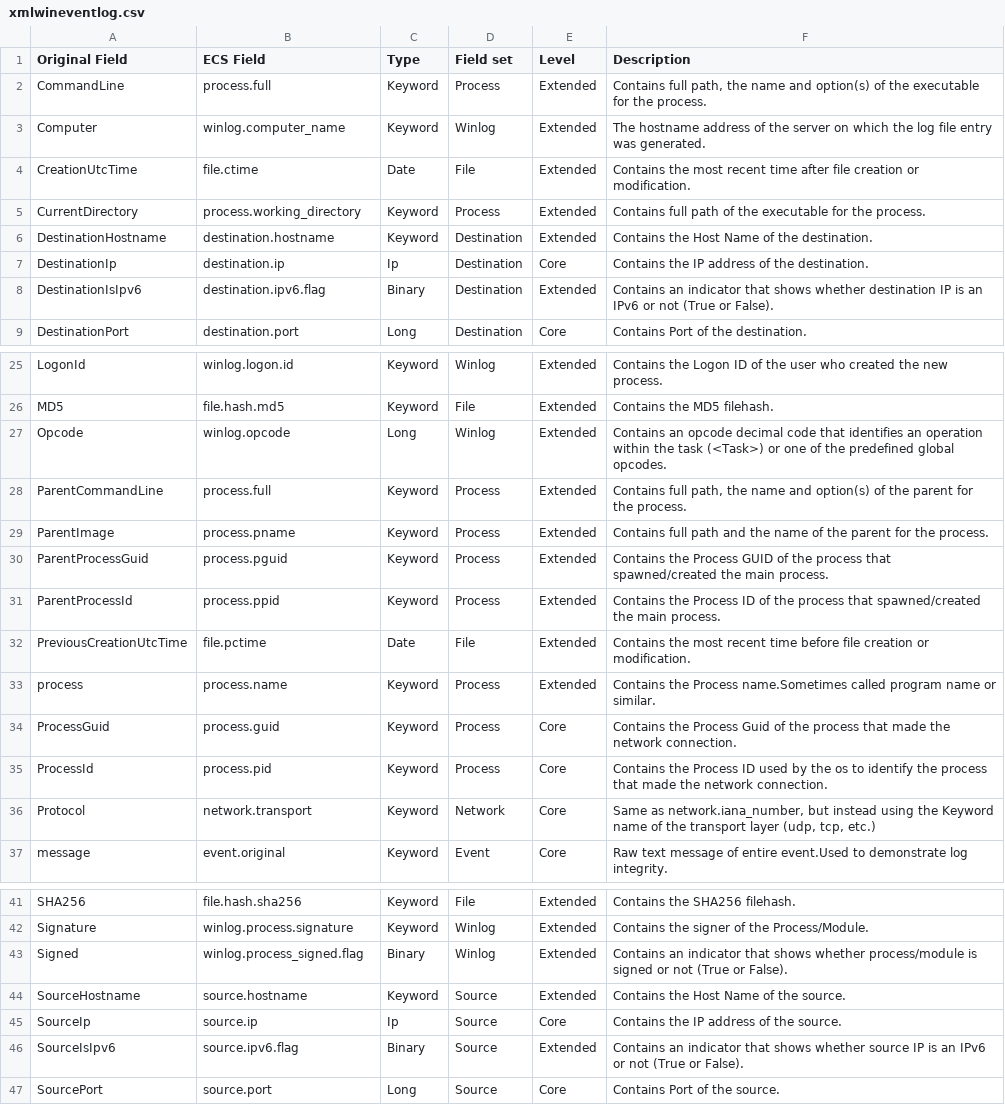
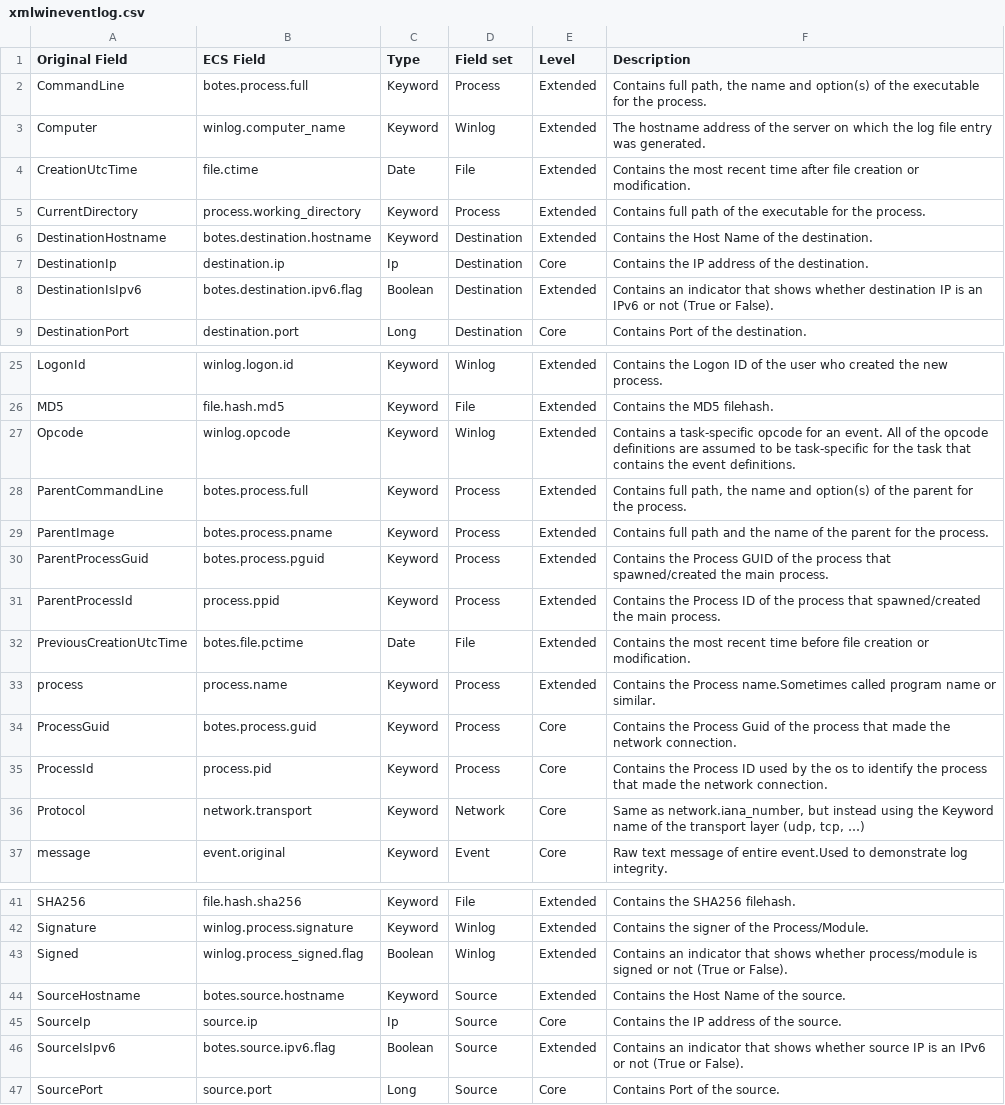
Before and after one commit to NybbleHub/BOTES, a CSV file: botes-csv-map/xmlwineventlog.csv, drawn as a sheet; only a part is shown, gaps mark what is left out; the diff covers the shown part only.

```diff
--- a/botes-csv-map/xmlwineventlog.csv
+++ b/botes-csv-map/xmlwineventlog.csv
@@ -1,3 +1,3 @@
 Original Field,ECS Field,Type,Field set,Level,Description
-CommandLine,process.full,Keyword,Process,Extended,"Contains full path, the name and option(s) of the executable for the process."
+CommandLine,botes.process.full,Keyword,Process,Extended,"Contains full path, the name and option(s) of the executable for the process."
 Computer,winlog.computer_name,Keyword,Winlog,Extended,The hostname address of the server on which the log file entry was generated.
@@ -5,5 +5,5 @@ CreationUtcTime,file.ctime,Date,File,Extended,Contains the most recent time afte
 CurrentDirectory,process.working_directory,Keyword,Process,Extended,Contains full path of the executable for the process.
-DestinationHostname,destination.hostname,Keyword,Destination,Extended,Contains the Host Name of the destination.
+DestinationHostname,botes.destination.hostname,Keyword,Destination,Extended,Contains the Host Name of the destination.
 DestinationIp,destination.ip,Ip,Destination,Core,Contains the IP address of the destination.
-DestinationIsIpv6,destination.ipv6.flag,Binary,Destination,Extended,Contains an indicator that shows whether destination IP is an IPv6 or not (True or False).
+DestinationIsIpv6,botes.destination.ipv6.flag,Boolean,Destination,Extended,Contains an indicator that shows whether destination IP is an IPv6 or not (True or False).
 DestinationPort,destination.port,Long,Destination,Core,Contains Port of the destination.
@@ -26,12 +26,12 @@ LogonId,winlog.logon.id,Keyword,Winlog,Extended,Contains the Logon ID of the use
 MD5,file.hash.md5,Keyword,File,Extended,Contains the MD5 filehash.
-Opcode,winlog.opcode,Long,Winlog,Extended,Contains an opcode decimal code that identifies an operation within the task (<Task>) or one of the predefined global opcodes.
-ParentCommandLine,process.full,Keyword,Process,Extended,"Contains full path, the name and option(s) of the parent for the process."
-ParentImage,process.pname,Keyword,Process,Extended,Contains full path and the name of the parent for the process.
-ParentProcessGuid,process.pguid,Keyword,Process,Extended,Contains the Process GUID of the process that spawned/created the main process.
+Opcode,winlog.opcode,Keyword,Winlog,Extended,Contains a task-specific opcode for an event. All of the opcode definitions are assumed to be task-specific for the task that contains the event definitions.
+ParentCommandLine,botes.process.full,Keyword,Process,Extended,"Contains full path, the name and option(s) of the parent for the process."
+ParentImage,botes.process.pname,Keyword,Process,Extended,Contains full path and the name of the parent for the process.
+ParentProcessGuid,botes.process.pguid,Keyword,Process,Extended,Contains the Process GUID of the process that spawned/created the main process.
 ParentProcessId,process.ppid,Keyword,Process,Extended,Contains the Process ID of the process that spawned/created the main process.
-PreviousCreationUtcTime,file.pctime,Date,File,Extended,Contains the most recent time before file creation or modification.
+PreviousCreationUtcTime,botes.file.pctime,Date,File,Extended,Contains the most recent time before file creation or modification.
 process,process.name,Keyword,Process,Extended,Contains the Process name.Sometimes called program name or similar.
-ProcessGuid,process.guid,Keyword,Process,Core,Contains the Process Guid of the process that made the network connection.
+ProcessGuid,botes.process.guid,Keyword,Process,Core,Contains the Process Guid of the process that made the network connection.
 ProcessId,process.pid,Keyword,Process,Core,Contains the Process ID used by the os to identify the process that made the network connection.
-Protocol,network.transport,Keyword,Network,Core,"Same as network.iana_number, but instead using the Keyword name of the transport layer (udp, tcp, etc.)"
+Protocol,network.transport,Keyword,Network,Core,"Same as network.iana_number, but instead using the Keyword name of the transport layer (udp, tcp, …)"
 message,event.original,Keyword,Event,Core,Raw text message of entire event.Used to demonstrate log integrity.
@@ -42,6 +42,6 @@ SHA256,file.hash.sha256,Keyword,File,Extended,Contains the SHA256 filehash.
 Signature,winlog.process.signature,Keyword,Winlog,Extended,Contains the signer of the Process/Module.
-Signed,winlog.process_signed.flag,Binary,Winlog,Extended,Contains an indicator that shows whether process/module is signed or not (True or False).
-SourceHostname,source.hostname,Keyword,Source,Extended,Contains the Host Name of the source.
+Signed,winlog.process_signed.flag,Boolean,Winlog,Extended,Contains an indicator that shows whether process/module is signed or not (True or False).
+SourceHostname,botes.source.hostname,Keyword,Source,Extended,Contains the Host Name of the source.
 SourceIp,source.ip,Ip,Source,Core,Contains the IP address of the source.
-SourceIsIpv6,source.ipv6.flag,Binary,Source,Extended,Contains an indicator that shows whether source IP is an IPv6 or not (True or False).
+SourceIsIpv6,botes.source.ipv6.flag,Boolean,Source,Extended,Contains an indicator that shows whether source IP is an IPv6 or not (True or False).
 SourcePort,source.port,Long,Source,Core,Contains Port of the source.
```
Also changed, not shown: 4 edited cells elsewhere in this file, botes-csv-map/fgt_traffic.csv, botes-csv-map/stream-http.csv, 20 other files.
